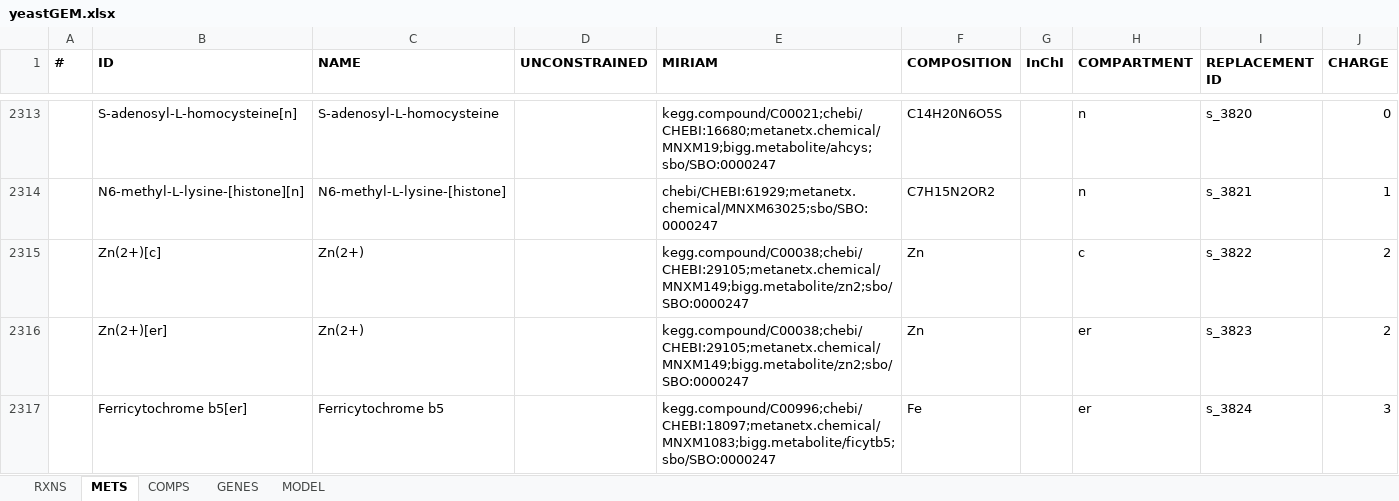
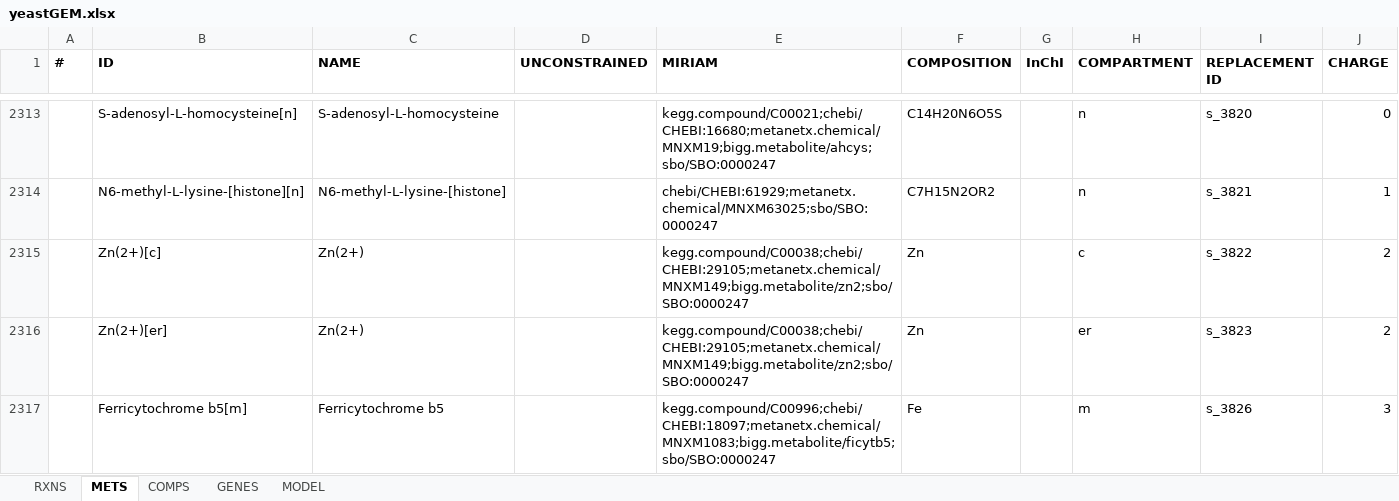
Before and after one commit to jeongsup-moon/yeast-GEM, an Excel workbook: ModelFiles/xlsx/yeastGEM.xlsx, sheet METS, drawn as a sheet; only a part is shown, gaps mark what is left out; the shorter side is filled out with more unchanged rows; values as stored, in another font and other column widths than the file's, no borders; removed rows and columns are numbered as before the commit, all else as after; the diff covers the shown part only; the diff names each change by its address in the sheet, - before the commit and + after, or states it on an @@ line.

```diff
--- a/ModelFiles/xlsx/yeastGEM.xlsx (sheet METS)
+++ b/ModelFiles/xlsx/yeastGEM.xlsx (sheet METS)
-row 2317:  | Ferricytochrome b5[er] | Ferricytochrome b5 |  | kegg.compound/C00996;chebi/CHEBI:18097;metanetx.chemical/MNXM1083;bigg.metabolite/ficytb5;sbo/SBO:0000247 | Fe |  | er | s_3824 | 3
```
Also changed, not shown: 53 added rows, 3 removed rows and 5 edited cells elsewhere in this sheet, sheet RXNS, sheet GENES, sheet MODEL, 4 other files.
